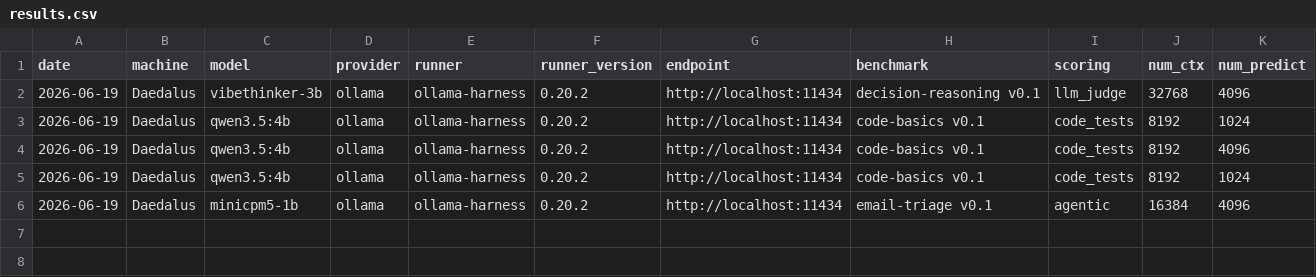
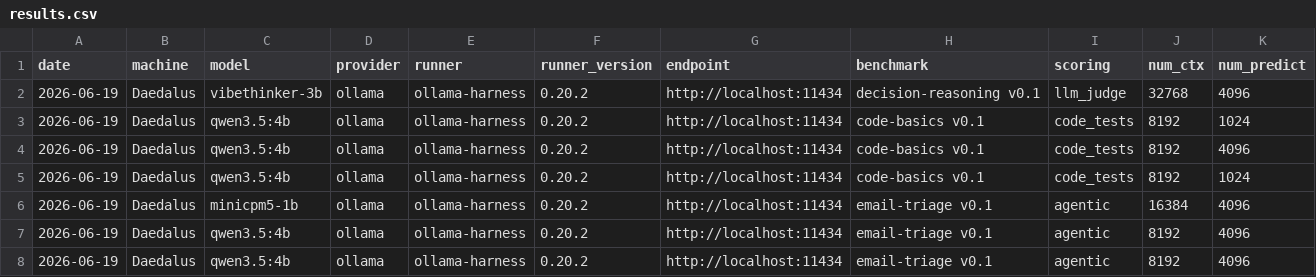
Before and after one commit to jcentner/local-models, a CSV file: lab/benchmarks/results.csv, drawn as a sheet; only a part is shown; rows hold the shown columns only; the diff names each change by its address in the sheet, - before the commit and + after, or states it on an @@ line.

Commit message:
Agentic harness: native tool-calling mode (--tool-protocol native)
Adds a provider-native function-calling path alongside prompt-mode JSON. Clients gain a tools arg + normalized ToolCall list + tool_result_message: Ollama /api/chat tools (object args, tool_name) and OpenAI tools (string args, tool_call_id). agentic.py gets a native branch + tool schema; run.py a --tool-protocol prompt|native flag (recorded in the judge column).

Gives thinking/XML-tool models a fair footing instead of being penalized by the prompt-mode 'JSON only' protocol. APIs verified against the Ollama + OpenBMB docs. Selftest 41/41 (native-episode + both client tool-parse cases).

Live-validated on qwen3.5:4b (tool-capable Ollama template): email-triage 3/5 prompt -> 4/5 native (native correctly escalates the refund prompt-mode flubbed; one miss fabricated a 'no' instead of escalating).

MiniCPM5 caveat: its stock Ollama template is tool-blind, so its fair re-test still needs SGLang --tool-call-parser minicpm5 over the openai-compatible provider. Docs synced: harness README, email-triage README, model page, experiment writeup, skill, log.

```diff
--- a/lab/benchmarks/results.csv
+++ b/lab/benchmarks/results.csv
+row 7: 2026-06-19 | Daedalus | qwen3.5:4b | ollama | ollama-harness | 0.20.2 | http://localhost:11434 | email-triage v0.1 | agentic | 8192 | 4096
+row 8: 2026-06-19 | Daedalus | qwen3.5:4b | ollama | ollama-harness | 0.20.2 | http://localhost:11434 | email-triage v0.1 | agentic | 8192 | 4096
```
Also changed, not shown: 10 other files.
